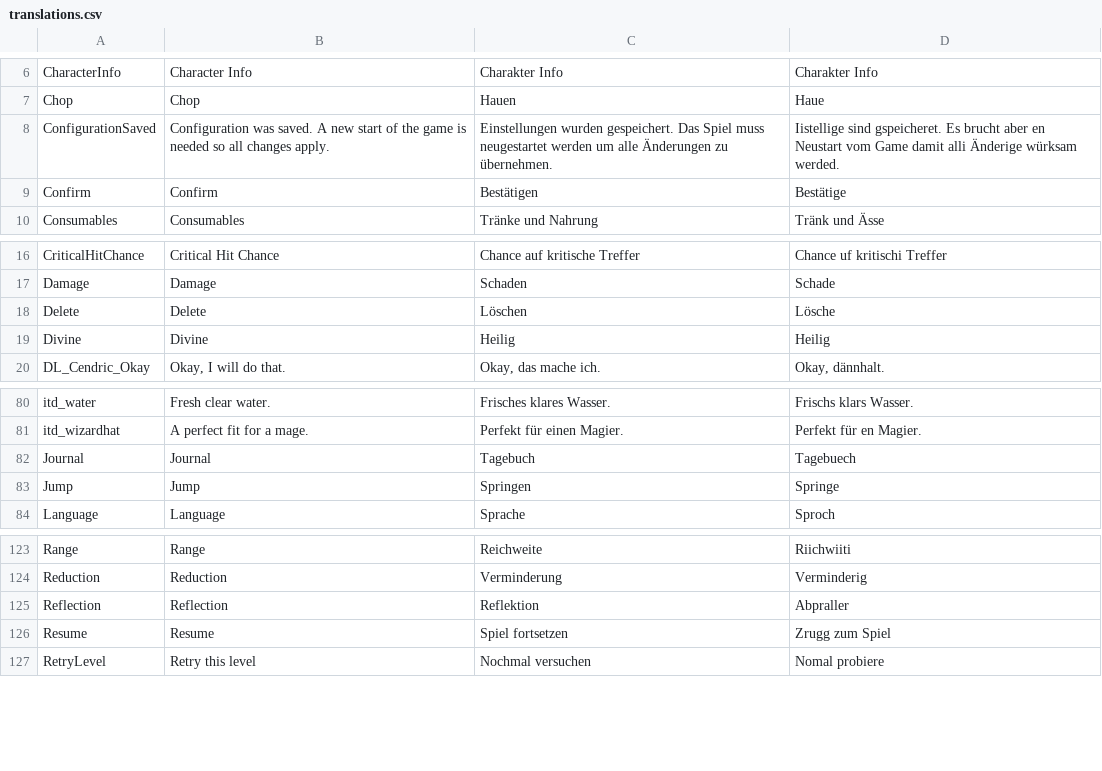
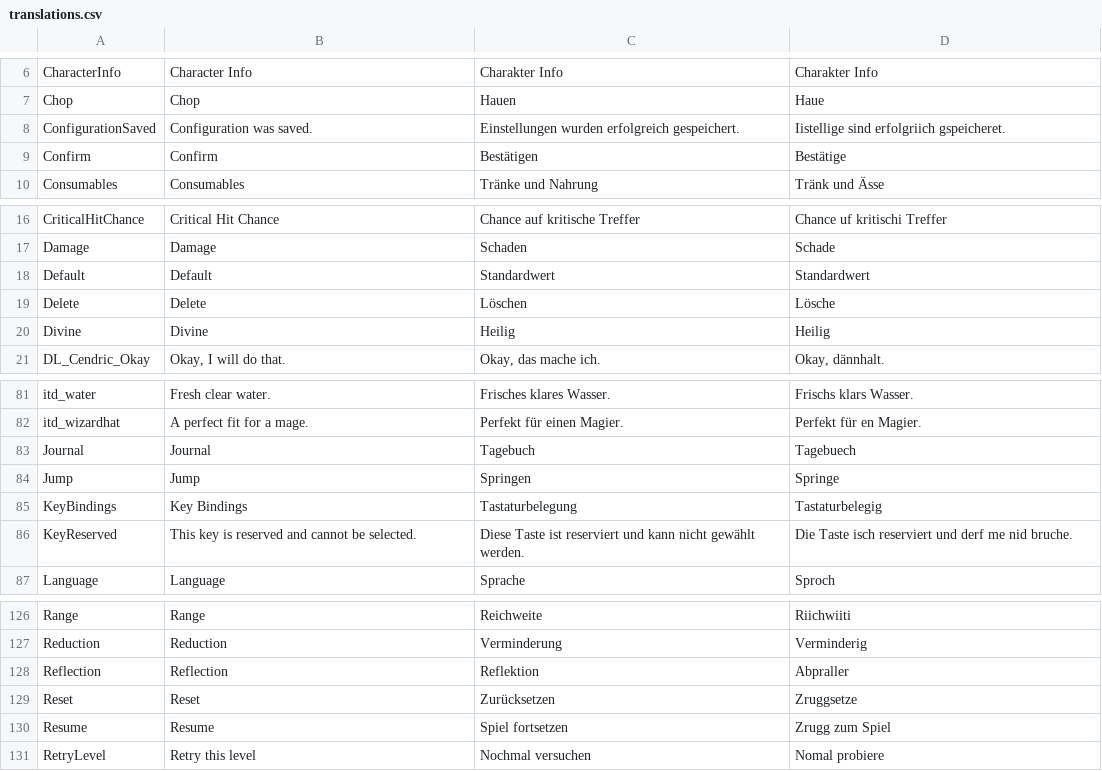
Before and after one commit to tizian/Cendric2, a CSV file: res/translations.csv, drawn as a sheet; only a part is shown, gaps mark what is left out.

Commit message:
key bindings are now modifiable. testlevel has way fancier background layers

```diff
--- a/res/translations.csv
+++ b/res/translations.csv
@@ -7,3 +7,3 @@ CharacterInfo;Character Info;Charakter Info;Charakter Info
 Chop;Chop;Hauen;Haue
-ConfigurationSaved;Configuration was saved. A new start of the game is needed so all changes apply.;Einstellungen wurden gespeichert. Das Spiel muss neugestartet werden um alle Änderungen zu übernehmen.;Iistellige sind gspeicheret. Es brucht aber en Neustart vom Game damit alli Änderige würksam werded.
+ConfigurationSaved;Configuration was saved.;Einstellungen wurden erfolgreich gespeichert. ;Iistellige sind erfolgriich gspeicheret.
 Confirm;Confirm;Bestätigen;Bestätige
@@ -23,2 +23,3 @@ CriticalHitChance;Critical Hit Chance;Chance auf kritische Treffer;Chance uf kri
 Damage;Damage;Schaden;Schade
+Default;Default;Standardwert;Standardwert
 Delete;Delete;Löschen;Lösche
@@ -89,2 +90,4 @@ Journal;Journal;Tagebuch;Tagebuech
 Jump;Jump;Springen;Springe
+KeyBindings;Key Bindings;Tastaturbelegung;Tastaturbelegig
+KeyReserved;This key is reserved and cannot be selected.;Diese Taste ist reserviert und kann nicht gewählt werden.;Die Taste isch reserviert und derf me nid bruche.
 Language;Language;Sprache;Sproch
@@ -137,2 +140,3 @@ Reduction;Reduction;Verminderung;Verminderig
 Reflection;Reflection;Reflektion;Abpraller
+Reset;Reset;Zurücksetzen;Zruggsetze
 Resume;Resume;Spiel fortsetzen;Zrugg zum Spiel
```
Also changed, not shown: 17 other files.
